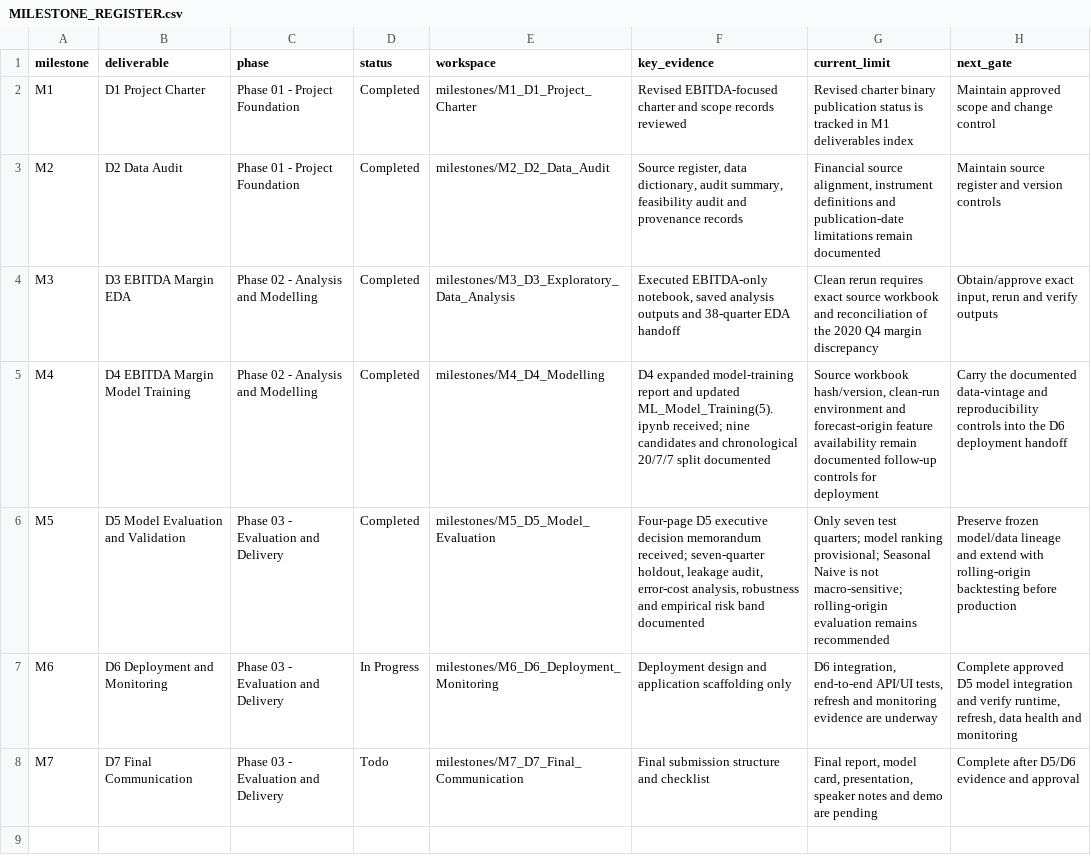
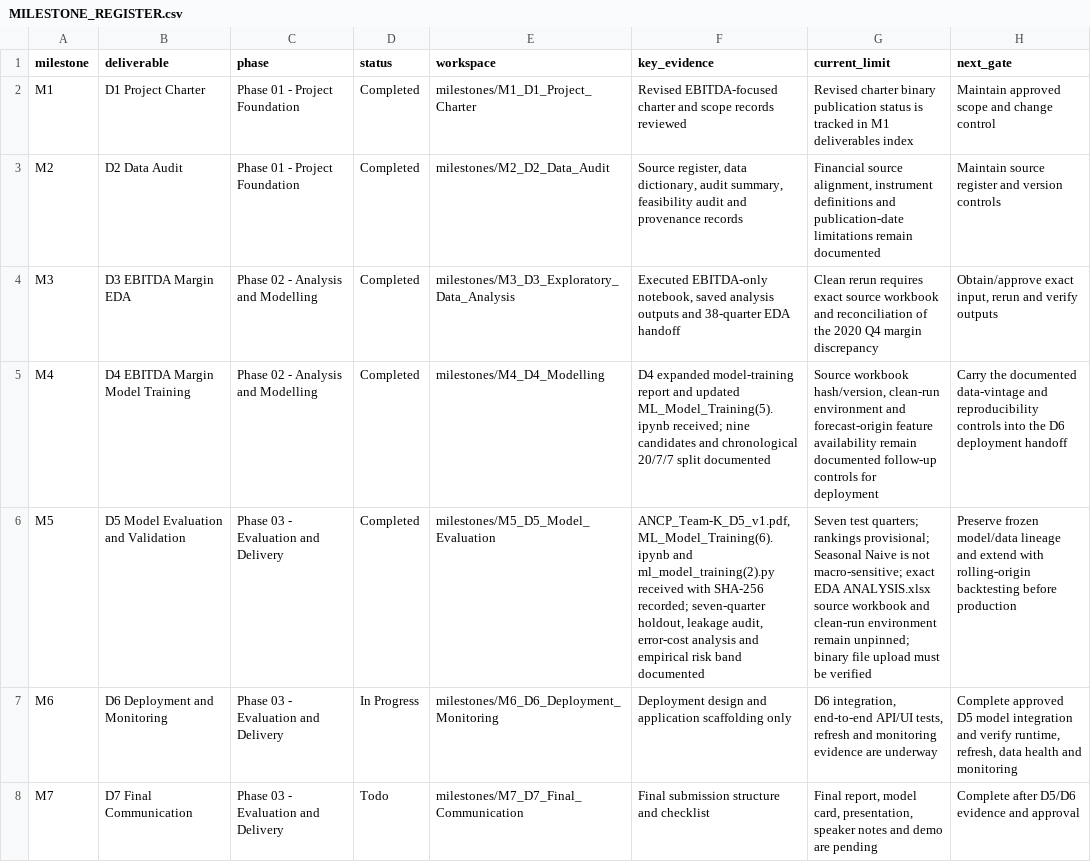
Before and after one commit to Nikhilraj7079/Capstone-Project, a CSV file: milestones/MILESTONE_REGISTER.csv, drawn as a sheet; the diff names each change by its address in the sheet, - before the commit and + after, or states it on an @@ line.

Commit message:
Update M5 milestone register with received D5 file record

```diff
--- a/milestones/MILESTONE_REGISTER.csv
+++ b/milestones/MILESTONE_REGISTER.csv
-F6 (key_evidence): Four-page D5 executive decision memorandum received; seven-quarter holdout, leakage audit, error-cost analysis, robustness and empirical…
+F6 (key_evidence): ANCP_Team-K_D5_v1.pdf, ML_Model_Training(6).ipynb and ml_model_training(2).py received with SHA-256 recorded; seven-quarter holdout, leakage audit, error-cost analysis and empirical…
-G6 (current_limit): Only seven test quarters; model ranking provisional; Seasonal Naive is not macro-sensitive; rolling-origin evaluation remains recommended
+G6 (current_limit): Seven test quarters; rankings provisional; Seasonal Naive is not macro-sensitive; exact EDA ANALYSIS.xlsx source workbook and clean-run environment remain unpinned; binary file upload must be verified
```
